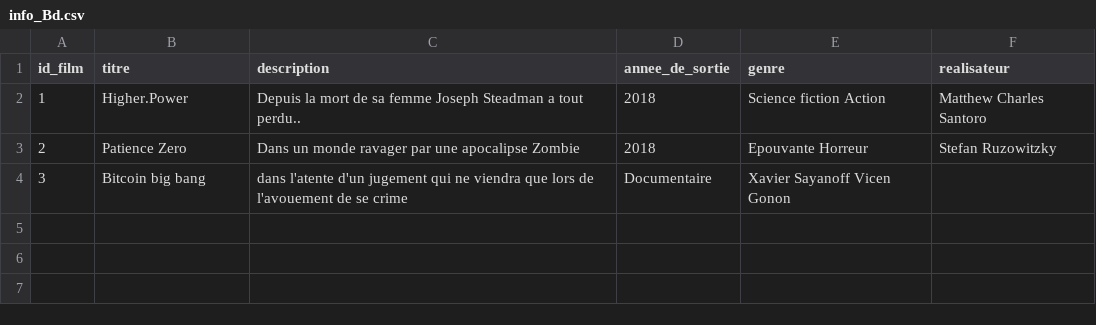
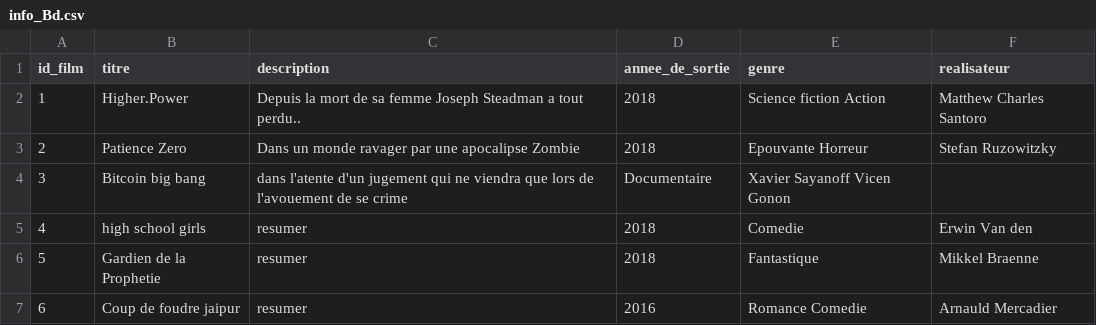
Before and after one commit to laminediouf/Projet_Annuaire_film_G2, a CSV file: info_Bd.csv, drawn as a sheet; the diff names each change by its address in the sheet, - before the commit and + after, or states it on an @@ line.

Commit message:
Update info_Bd.csv

```diff
--- a/info_Bd.csv
+++ b/info_Bd.csv
+row 5: 4 | high school girls | resumer | 2018 | Comedie | Erwin Van den
+row 6: 5 | Gardien de la Prophetie | resumer | 2018 | Fantastique | Mikkel Braenne
+row 7: 6 | Coup de foudre jaipur | resumer | 2016 | Romance Comedie | Arnauld Mercadier
```
